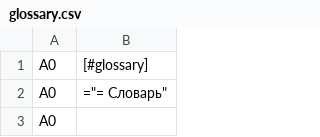
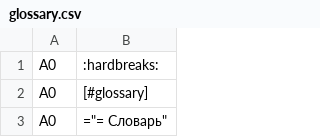
Before and after one commit to funnygerman/randomgerman, a CSV file: adoc/glossary.csv, drawn as a sheet; only a part is shown; the shorter side is filled out with more unchanged rows.

Commit message:
Add an formatting option to glossary

```diff
--- a/adoc/glossary.csv
+++ b/adoc/glossary.csv
@@ -1 +1,2 @@
+A0;:hardbreaks:
 A0;[#glossary]
```
Also changed, not shown: 1 other file.
